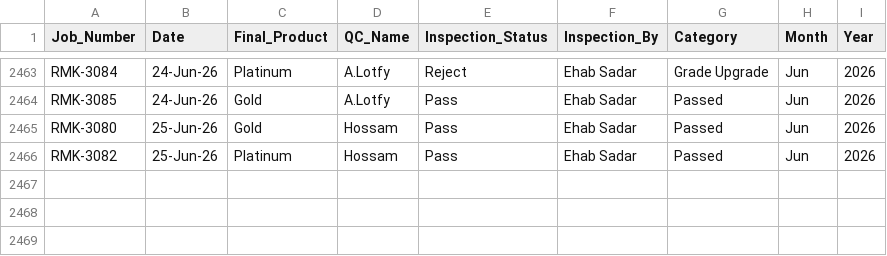
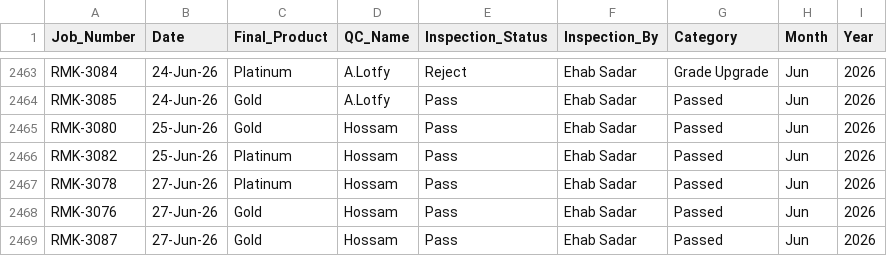
Before and after one commit to UPGRADEME2026Dashboard/Final-QC-Packing-Performance-Dashboard-, a CSV file: data.csv, drawn as a sheet; only a part is shown, gaps mark what is left out; the diff names each change by its address in the sheet, - before the commit and + after, or states it on an @@ line.

Commit message:
Add files via upload

```diff
--- a/data.csv
+++ b/data.csv
+row 2467: RMK-3078 | 27-Jun-26 | Platinum | Hossam | Pass | Ehab Sadar | Passed | Jun | 2026
+row 2468: RMK-3076 | 27-Jun-26 | Gold | Hossam | Pass | Ehab Sadar | Passed | Jun | 2026
+row 2469: RMK-3087 | 27-Jun-26 | Gold | Hossam | Pass | Ehab Sadar | Passed | Jun | 2026
```
